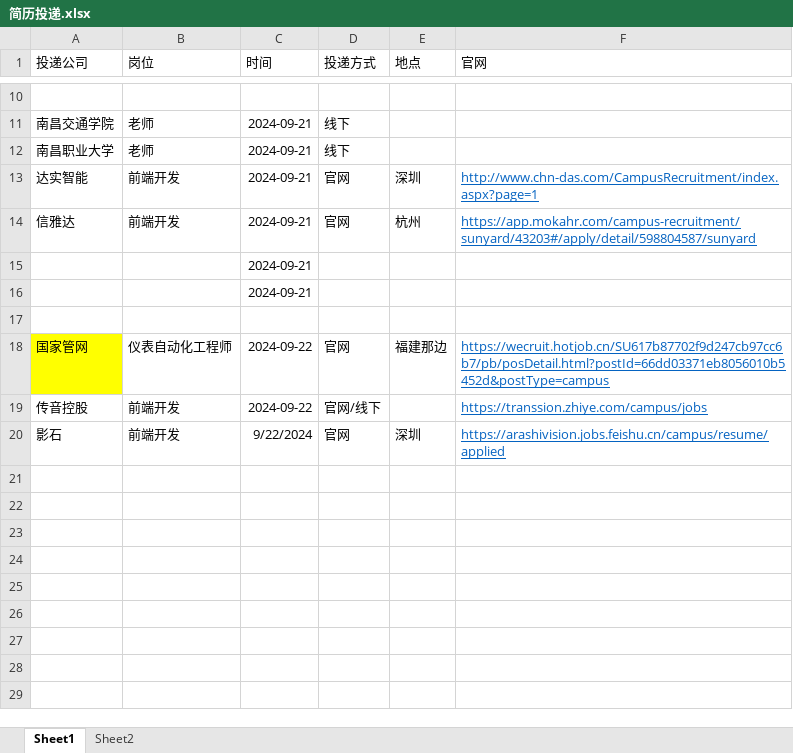
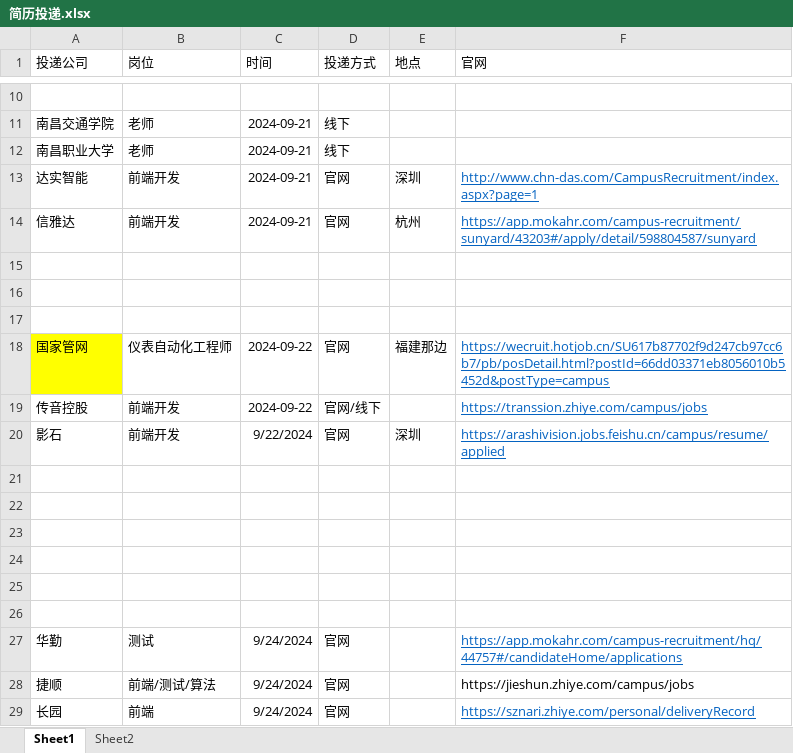
Before and after one commit to Rosal-1998/LearnRecord, an Excel workbook: Work/简历投递.xlsx, sheet Sheet1, drawn as a sheet; only a part is shown, gaps mark what is left out; values as stored, in another font and other column widths than the file's, no borders; the diff names each change by its address in the sheet, - before the commit and + after, or states it on an @@ line.

```diff
--- a/Work/简历投递.xlsx (sheet Sheet1)
+++ b/Work/简历投递.xlsx (sheet Sheet1)
-C15:C16 (时间): 2024-09-21
+C15:C16 (时间): (empty)
+row 21: (empty)
+row 22: (empty)
+row 23: (empty)
+row 24: (empty)
+row 25: (empty)
+row 26: (empty)
+row 27: 华勤 | 测试 | 9/24/2024 | 官网 |  | https://app.mokahr.com/campus-recruitment/hq/44757#/candidateHome/applications
+row 28: 捷顺 | 前端/测试/算法 | 9/24/2024 | 官网 |  | https://jieshun.zhiye.com/campus/jobs
+row 29: 长园 | 前端 | 9/24/2024 | 官网 |  | https://sznari.zhiye.com/personal/deliveryRecord
```
Also changed, not shown: 3 other files.
